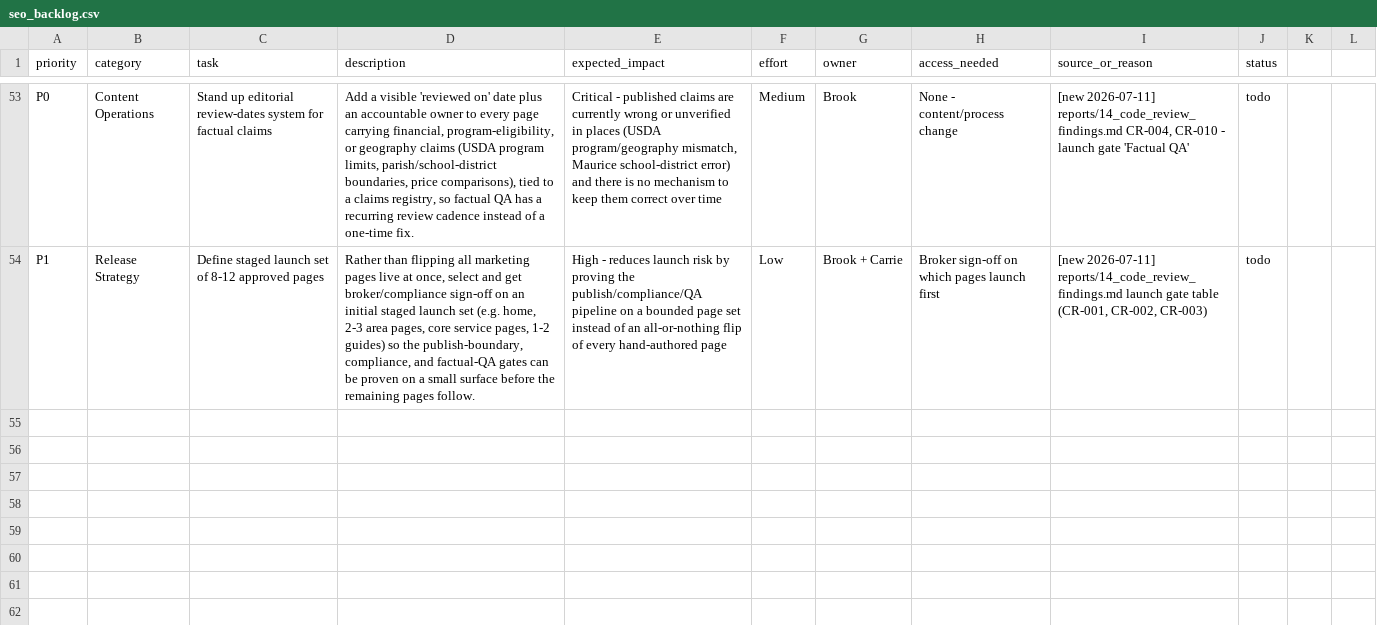
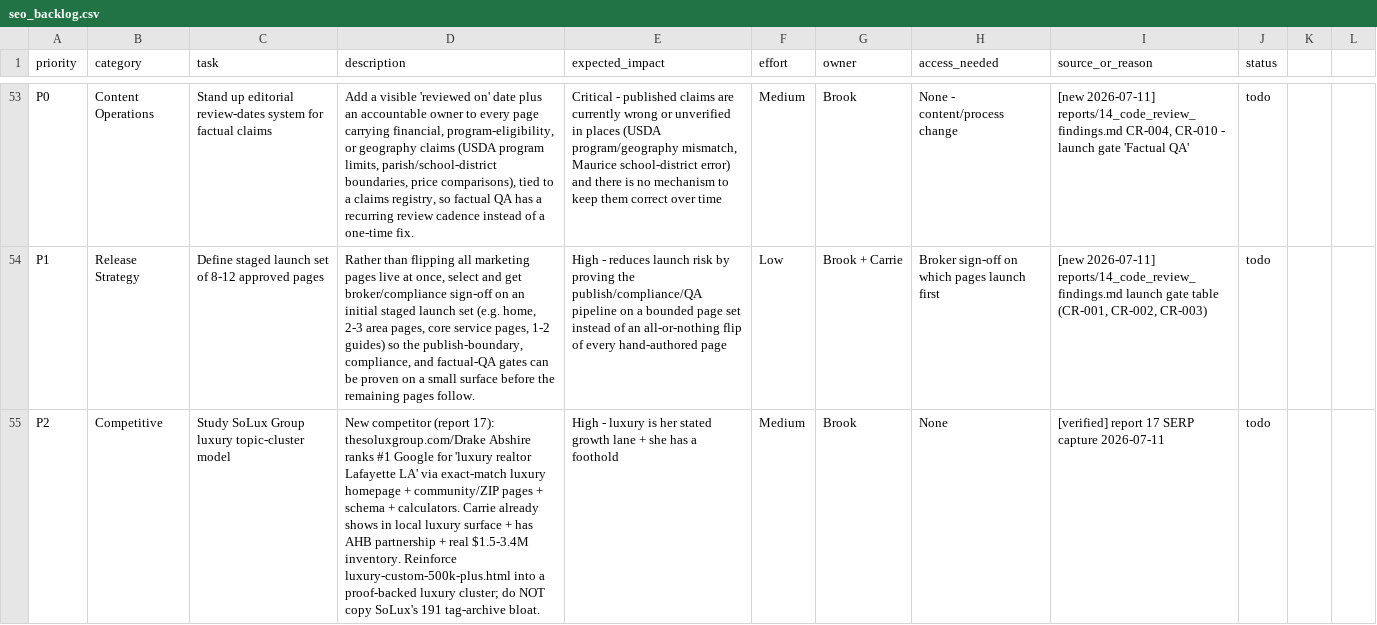
Before and after one commit to Departure7040/CarriesWebsite, a CSV file: backlog/seo_backlog.csv, drawn as a sheet; only a part is shown, gaps mark what is left out; the diff names each change by its address in the sheet, - before the commit and + after, or states it on an @@ line.

```diff
--- a/backlog/seo_backlog.csv
+++ b/backlog/seo_backlog.csv
+row 55: P2 | Competitive | Study SoLux Group luxury topic-cluster model | New competitor (report 17): thesoluxgroup.com/Drake Abshire ranks #1 Google for 'luxury realtor Lafayette LA' via exact-match luxury homepage + community/ZIP pages + schema + calculators. Carrie already shows in local luxury surface + has AHB partnership + real $1.5-3.4M inventory. Reinforce luxury-custom-500k-plus.html into a proof-backed luxury cluster; do NOT copy SoLux's 191 tag-archive bloat. | High - luxury is her stated growth lane + she has a foothold | Medium | Brook | None | [verified] report 17 SERP capture 2026-07-11 | todo
```
Also changed, not shown: data/serp_query_summary_2026-07-11.csv, data/top10_realtors.csv, 2 other files.
